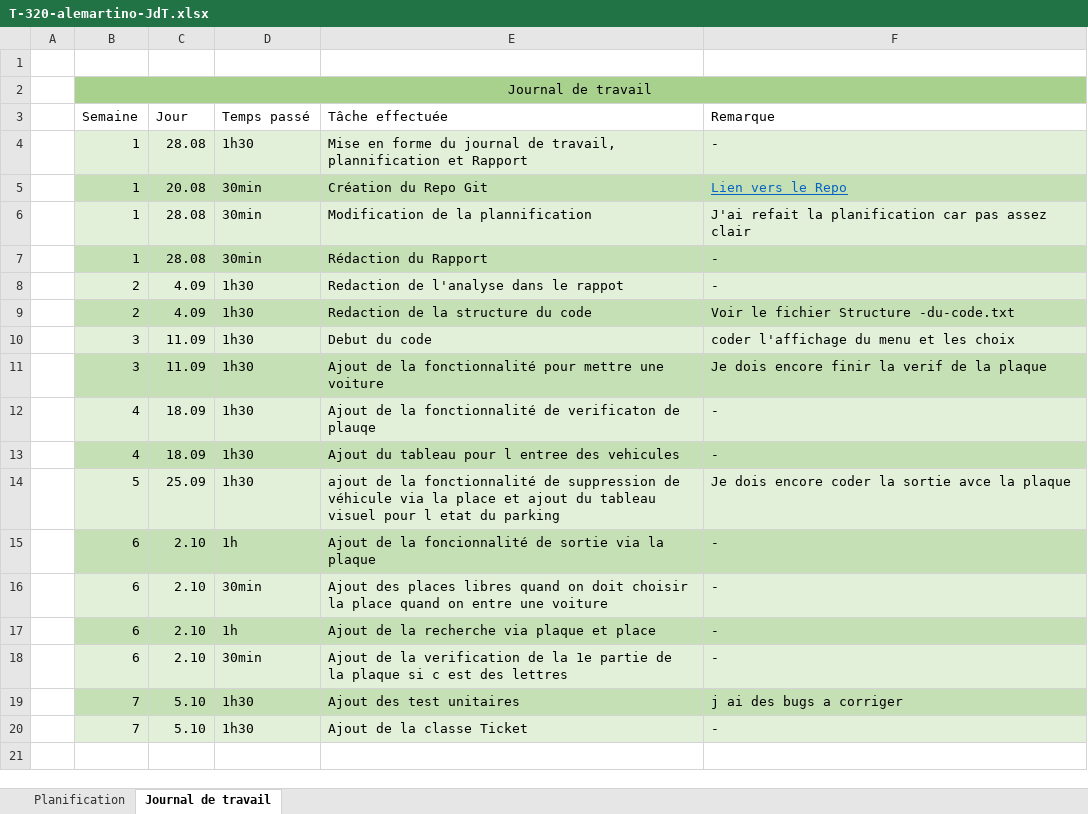
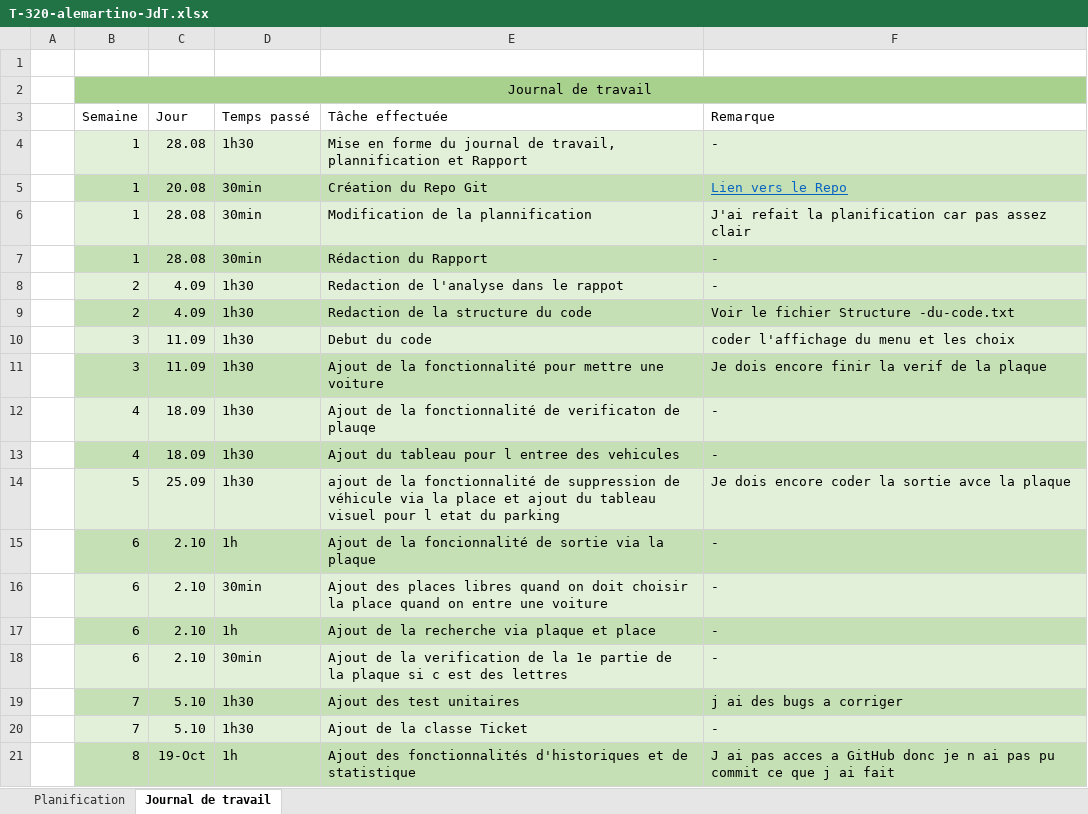
Before and after one commit to Alessio-m28/P_320-Parking, an Excel workbook: T-320-alemartino-JdT.xlsx, sheet Journal de travail, drawn as a sheet; values as stored, in another font and other column widths than the file's, no borders; the diff names each change by its address in the sheet, - before the commit and + after, or states it on an @@ line.

Commit message:
feat(dayStats, Historique): J'ai ajouté l'historique des transaction et les statistiques du jour ainsi que les voitures qui sont actuellement parquées. (Je git tout d un coup car je n ai pas accès a GitHub chez moi et c'est sur quoi j ai travaillé pendant les vacances)

```diff
--- a/T-320-alemartino-JdT.xlsx (sheet Journal de travail)
+++ b/T-320-alemartino-JdT.xlsx (sheet Journal de travail)
+row 21:  | 8 | 19-Oct | 1h | Ajout des fonctionnalités d'historiques et de statistique | J ai pas acces a GitHub donc je n ai pas pu commit ce que j ai fait
```
Also changed, not shown: 7 other files.
